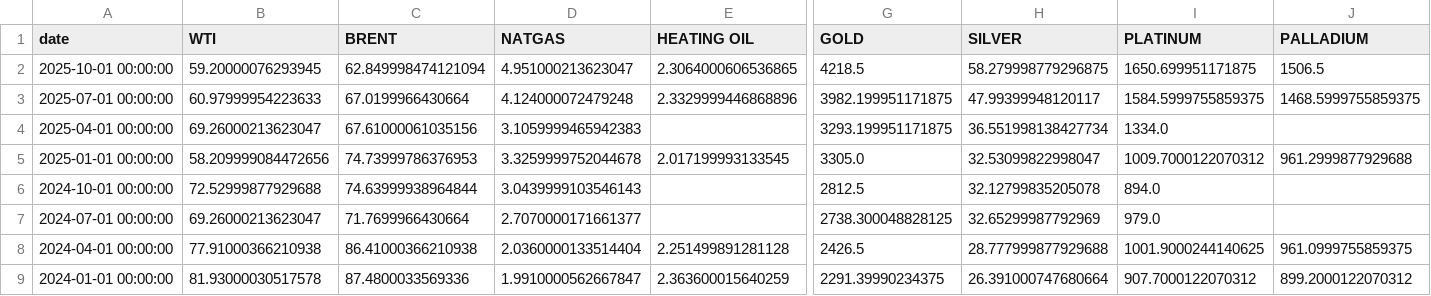
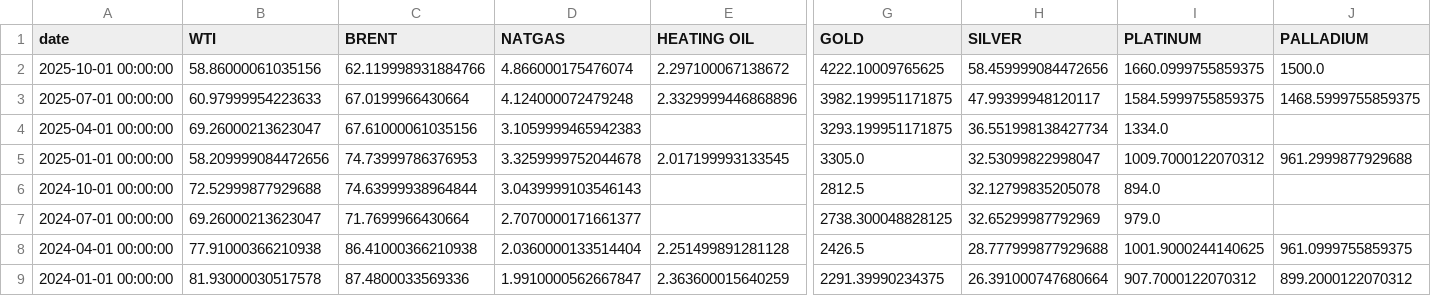
Before and after one commit to rektosaure/financial-data, a CSV file: macro-world/commodities_q.csv, drawn as a sheet; only a part is shown, gaps mark what is left out; the diff covers the shown part only; the diff names each change by its address in the sheet, - before the commit and + after, or states it on an @@ line.

Commit message:
Update dataset 'COMMODITIES_Q' (commodities_q.csv)

```diff
--- a/macro-world/commodities_q.csv
+++ b/macro-world/commodities_q.csv
-B2 (WTI): 59.20000076293945
+B2 (WTI): 58.86000061035156
-C2 (BRENT): 62.849998474121094
+C2 (BRENT): 62.119998931884766
-D2 (NATGAS): 4.951000213623047
+D2 (NATGAS): 4.866000175476074
-E2 (HEATING OIL): 2.3064000606536865
+E2 (HEATING OIL): 2.297100067138672
-G2 (GOLD): 4218.5
+G2 (GOLD): 4222.10009765625
-H2 (SILVER): 58.279998779296875
+H2 (SILVER): 58.459999084472656
-I2 (PLATINUM): 1650.699951171875
+I2 (PLATINUM): 1660.0999755859375
-J2 (PALLADIUM): 1506.5
+J2 (PALLADIUM): 1500.0
```
Also changed, not shown: 15 edited cells elsewhere in this file.
